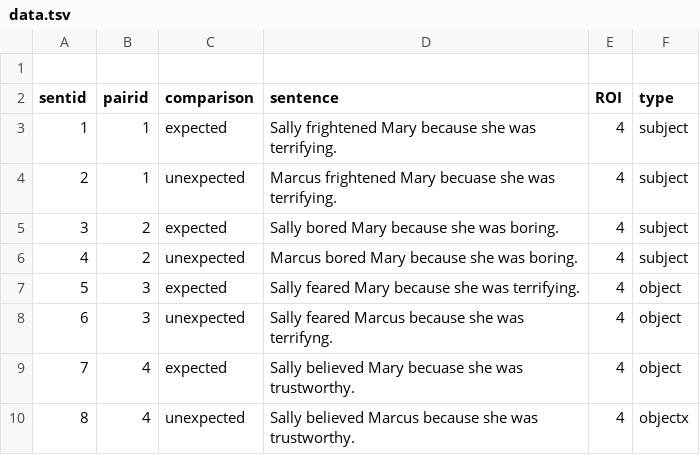
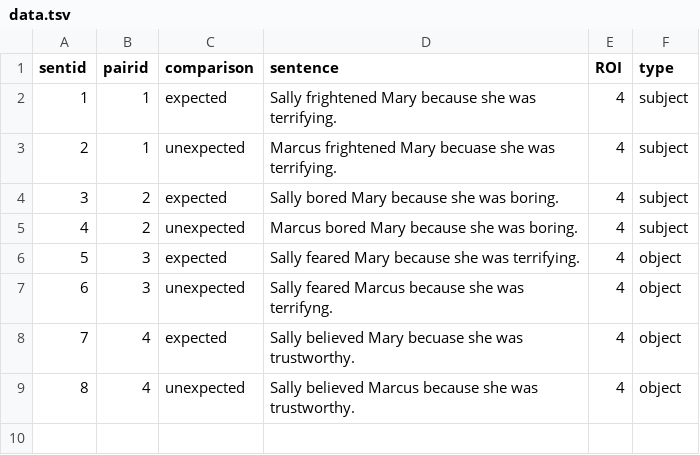
Before and after one commit to danielyj147/cosc426, a TSV file: labs/lab02/data/data.tsv, drawn as a sheet.

```diff
--- a/labs/lab02/data/data.tsv
+++ b/labs/lab02/data/data.tsv
@@ -1,2 +1 @@
-						
 sentid	pairid	comparison	sentence	ROI	type
@@ -9,2 +8,2 @@ sentid	pairid	comparison	sentence	ROI	type
 7	4	expected	Sally believed Mary becuase she was trustworthy.	4	object
-8	4	unexpected	Sally believed Marcus because she was trustworthy.	4	objectx
+8	4	unexpected	Sally believed Marcus because she was trustworthy.	4	object
```
Also changed, not shown: 6 other files.
